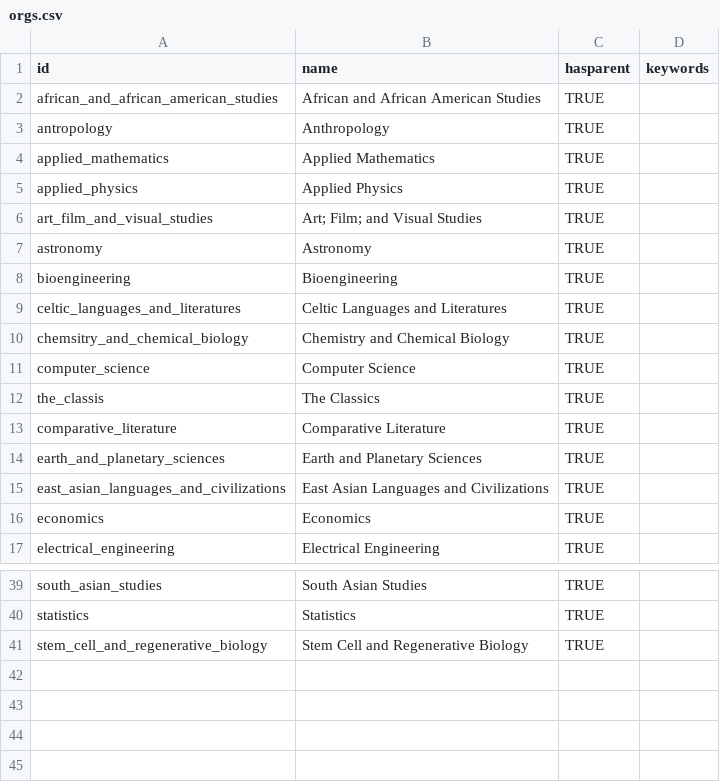
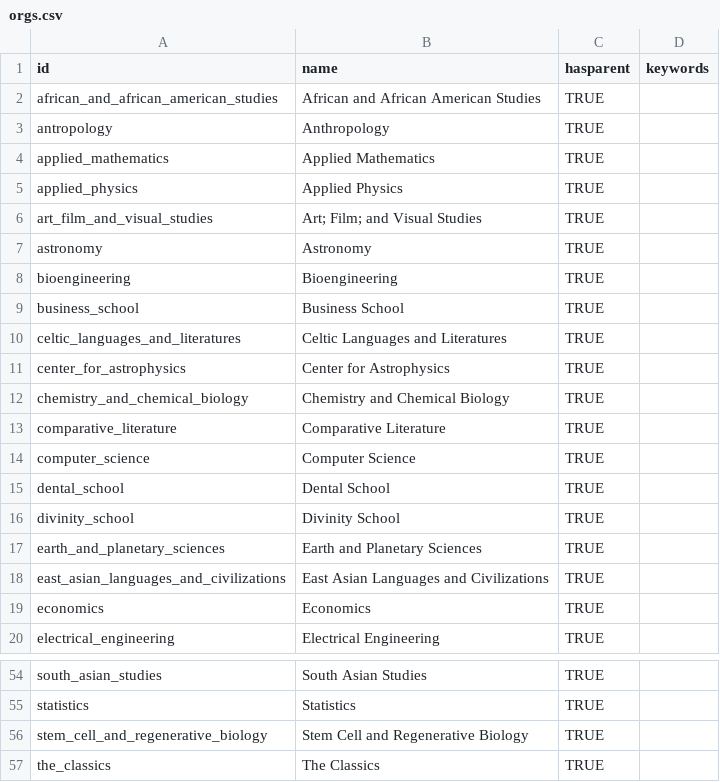
Before and after one commit to ucd-library/ror-extend, a CSV file: examples/harvard/orgs.csv, drawn as a sheet; only a part is shown, gaps mark what is left out; the diff covers the shown part only.

```diff
--- a/examples/harvard/orgs.csv
+++ b/examples/harvard/orgs.csv
@@ -8,7 +8,10 @@ astronomy,Astronomy,TRUE,
 bioengineering,Bioengineering,TRUE,
+business_school,Business School,TRUE,
 celtic_languages_and_literatures,Celtic Languages and Literatures,TRUE,
-chemsitry_and_chemical_biology,Chemistry and Chemical Biology,TRUE,
+center_for_astrophysics,Center for Astrophysics,TRUE,
+chemistry_and_chemical_biology,Chemistry and Chemical Biology,TRUE,
+comparative_literature,Comparative Literature,TRUE,
 computer_science,Computer Science,TRUE,
-the_classis,The Classics,TRUE,
-comparative_literature,Comparative Literature,TRUE,
+dental_school,Dental School,TRUE,
+divinity_school,Divinity School,TRUE,
 earth_and_planetary_sciences,Earth and Planetary Sciences,TRUE,
@@ -41 +56,2 @@ statistics,Statistics,TRUE,
 stem_cell_and_regenerative_biology,Stem Cell and Regenerative Biology,TRUE,
+the_classics,The Classics,TRUE,
```
Also changed, not shown: 12 added rows elsewhere in this file, 1 other file.
